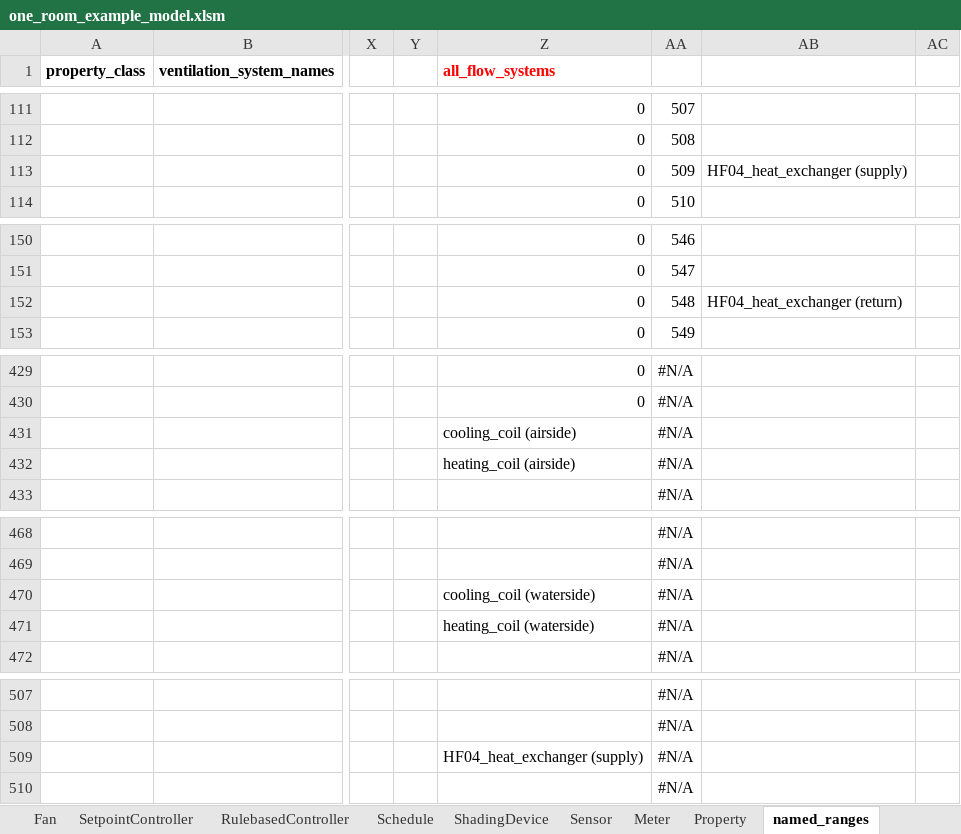
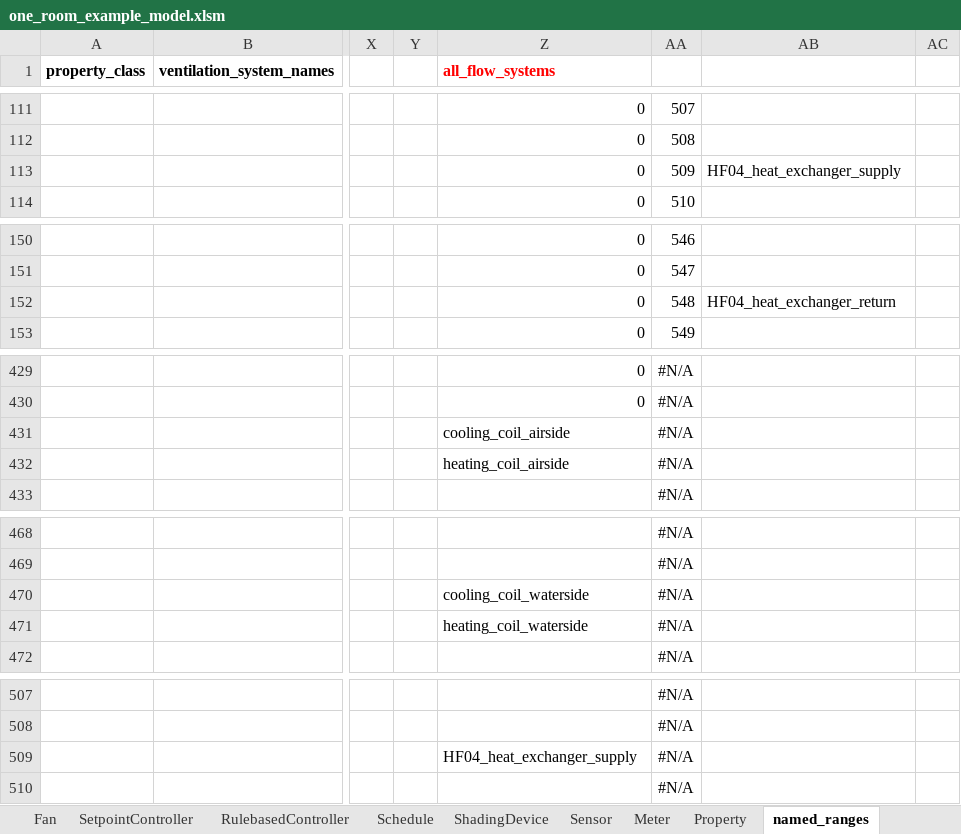
Before and after one commit to JBjoernskov/Twin4Build, an Excel workbook: twin4build/examples/parameter_estimation_example/one_room_example_model.xlsm, sheet named_ranges, drawn as a sheet; only a part is shown, gaps mark what is left out; values as stored, in another font and other column widths than the file's, no borders; the diff covers the shown part only; the diff names each change by its address in the sheet, - before the commit and + after, or states it on an @@ line.

```diff
--- a/twin4build/examples/parameter_estimation_example/one_room_example_model.xlsm (sheet named_ranges)
+++ b/twin4build/examples/parameter_estimation_example/one_room_example_model.xlsm (sheet named_ranges)
-AB113: HF04_heat_exchanger (supply)
+AB113: HF04_heat_exchanger_supply
-AB152: HF04_heat_exchanger (return)
+AB152: HF04_heat_exchanger_return
-Z431 (all_flow_systems): cooling_coil (airside)
+Z431 (all_flow_systems): cooling_coil_airside
-Z432 (all_flow_systems): heating_coil (airside)
+Z432 (all_flow_systems): heating_coil_airside
-Z470 (all_flow_systems): cooling_coil (waterside)
+Z470 (all_flow_systems): cooling_coil_waterside
-Z471 (all_flow_systems): heating_coil (waterside)
+Z471 (all_flow_systems): heating_coil_waterside
-Z509 (all_flow_systems): HF04_heat_exchanger (supply)
+Z509 (all_flow_systems): HF04_heat_exchanger_supply
```
Also changed, not shown: 25 edited cells elsewhere in this sheet, sheet Sensor, sheet Meter, formulas that keep their value, 39 other files.
